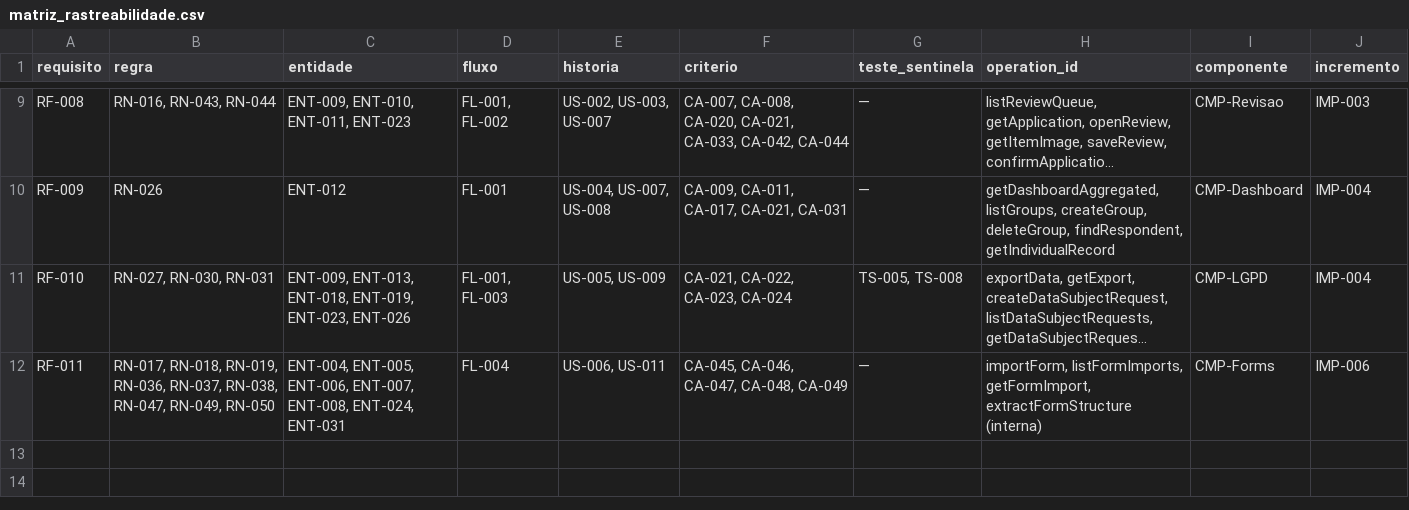
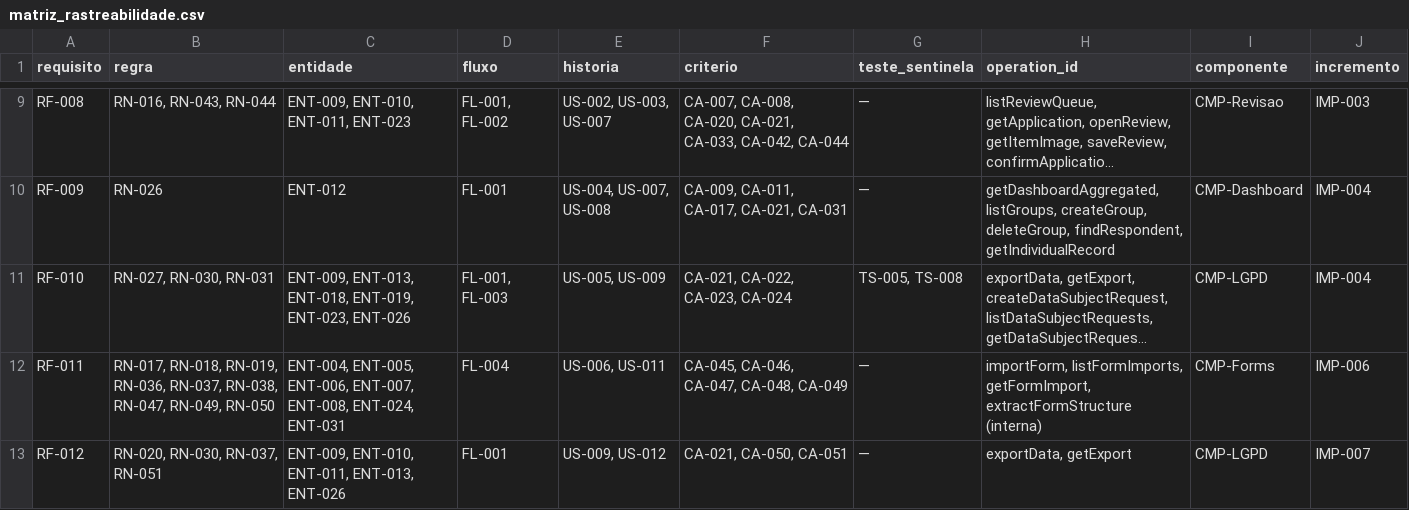
Before and after one commit to carlosyano/MinhaPesquisa, a CSV file: registros/matriz_rastreabilidade.csv, drawn as a sheet; only a part is shown, gaps mark what is left out; long unchanged cells end in …; the diff names each change by its address in the sheet, - before the commit and + after, or states it on an @@ line.

```diff
--- a/registros/matriz_rastreabilidade.csv
+++ b/registros/matriz_rastreabilidade.csv
+row 13: RF-012 | RN-020, RN-030, RN-037, RN-051 | ENT-009, ENT-010, ENT-011, ENT-013, ENT-026 | FL-001 | US-009, US-012 | CA-021, CA-050, CA-051 | — | exportData, getExport | CMP-LGPD | IMP-007
```
Also changed, not shown: registros/controle_mudancas.csv, registros/dicionario_dados.csv, 7 other files.
